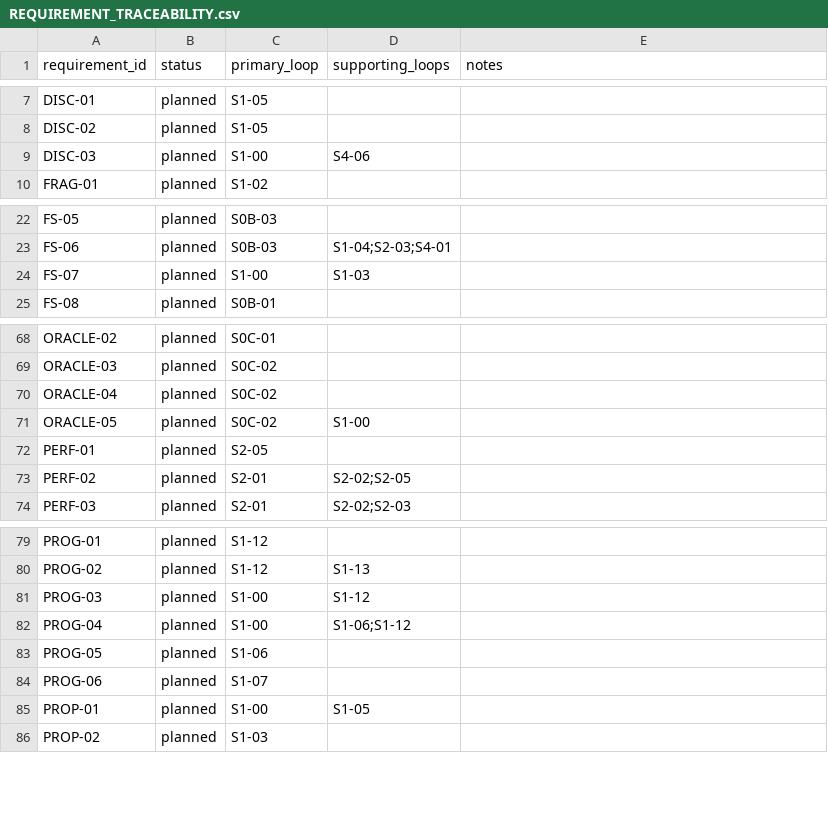
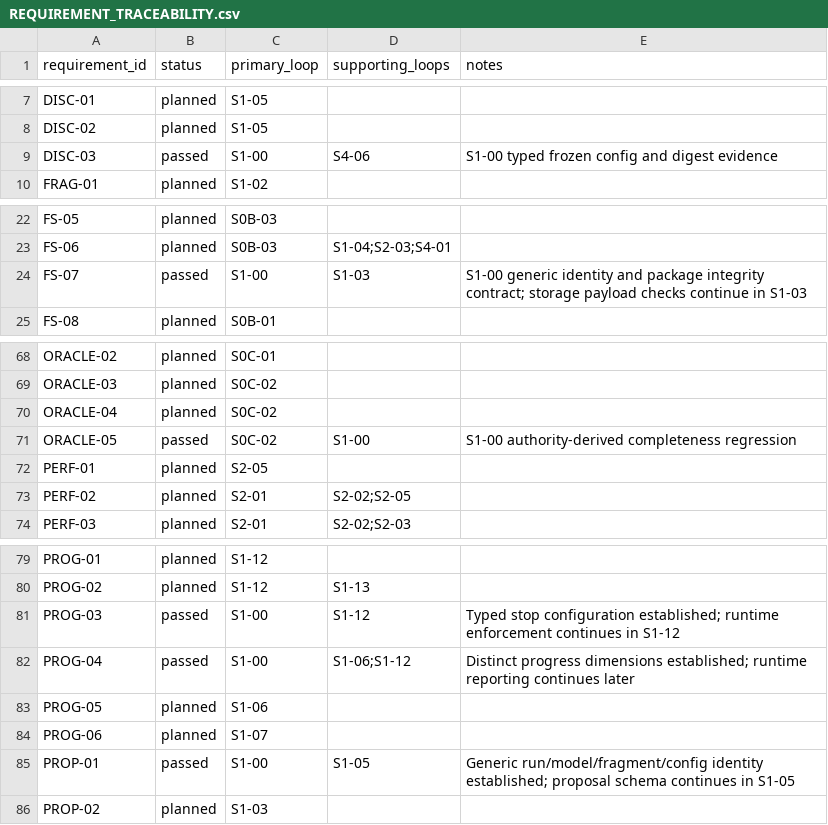
Before and after one commit to UnbearableFate/fsbdd, a CSV file: plans/FS_DILOCO_CODEX_EXECUTION_PLAN/plans/REQUIREMENT_TRACEABILITY.csv, drawn as a sheet; only a part is shown, gaps mark what is left out.

Commit message:
docs(stage1): persist S1-00 check candidate

```diff
--- a/plans/FS_DILOCO_CODEX_EXECUTION_PLAN/plans/REQUIREMENT_TRACEABILITY.csv
+++ b/plans/FS_DILOCO_CODEX_EXECUTION_PLAN/plans/REQUIREMENT_TRACEABILITY.csv
@@ -8,3 +8,3 @@ DISC-01,planned,S1-05,,
 DISC-02,planned,S1-05,,
-DISC-03,planned,S1-00,S4-06,
+DISC-03,passed,S1-00,S4-06,S1-00 typed frozen config and digest evidence
 FRAG-01,planned,S1-02,,
@@ -23,3 +23,3 @@ FS-05,planned,S0B-03,,
 FS-06,planned,S0B-03,S1-04;S2-03;S4-01,
-FS-07,planned,S1-00,S1-03,
+FS-07,passed,S1-00,S1-03,S1-00 generic identity and package integrity contract; storage payload checks continue in S1-03
 FS-08,planned,S0B-01,,
@@ -70,3 +70,3 @@ ORACLE-03,planned,S0C-02,,
 ORACLE-04,planned,S0C-02,,
-ORACLE-05,planned,S0C-02,S1-00,
+ORACLE-05,passed,S0C-02,S1-00,S1-00 authority-derived completeness regression
 PERF-01,planned,S2-05,,
@@ -80,7 +80,7 @@ PROG-01,planned,S1-12,,
 PROG-02,planned,S1-12,S1-13,
-PROG-03,planned,S1-00,S1-12,
-PROG-04,planned,S1-00,S1-06;S1-12,
+PROG-03,passed,S1-00,S1-12,Typed stop configuration established; runtime enforcement continues in S1-12
+PROG-04,passed,S1-00,S1-06;S1-12,Distinct progress dimensions established; runtime reporting continues later
 PROG-05,planned,S1-06,,
 PROG-06,planned,S1-07,,
-PROP-01,planned,S1-00,S1-05,
+PROP-01,passed,S1-00,S1-05,Generic run/model/fragment/config identity established; proposal schema continues in S1-05
 PROP-02,planned,S1-03,,
```
Also changed, not shown: 3 other files.
